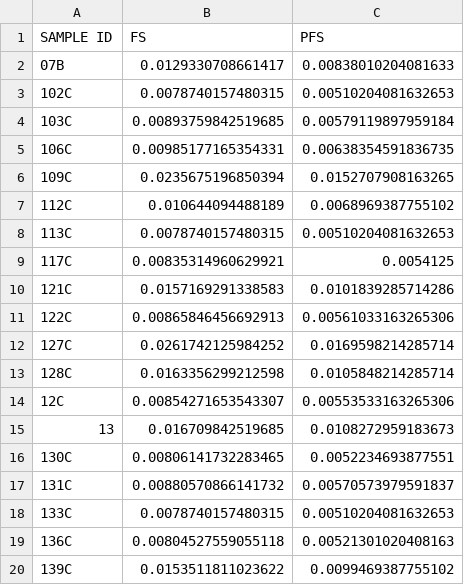
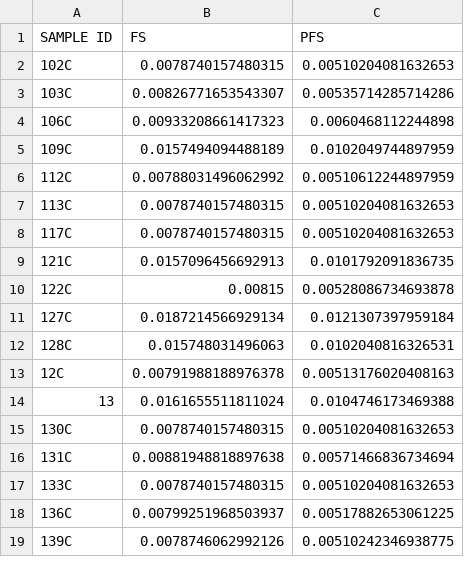
Before and after one commit to seshadrilab/COVID19_HAARVI_ICS, a TSV file: out/CompassOutput/NOT4+/VEMP/FS_PFS_NOT4+_VEMP.tsv, drawn as a sheet; only a part is shown; the diff covers the shown part only.

```diff
--- a/out/CompassOutput/NOT4+/VEMP/FS_PFS_NOT4+_VEMP.tsv
+++ b/out/CompassOutput/NOT4+/VEMP/FS_PFS_NOT4+_VEMP.tsv
@@ -1,20 +1,19 @@
 SAMPLE ID	FS	PFS
-07B	0.0129330708661417	0.00838010204081633
 102C	0.0078740157480315	0.00510204081632653
-103C	0.00893759842519685	0.00579119897959184
-106C	0.00985177165354331	0.00638354591836735
-109C	0.0235675196850394	0.0152707908163265
-112C	0.010644094488189	0.0068969387755102
+103C	0.00826771653543307	0.00535714285714286
+106C	0.00933208661417323	0.0060468112244898
+109C	0.0157494094488189	0.0102049744897959
+112C	0.00788031496062992	0.00510612244897959
 113C	0.0078740157480315	0.00510204081632653
-117C	0.00835314960629921	0.0054125
-121C	0.0157169291338583	0.0101839285714286
-122C	0.00865846456692913	0.00561033163265306
-127C	0.0261742125984252	0.0169598214285714
-128C	0.0163356299212598	0.0105848214285714
-12C	0.00854271653543307	0.00553533163265306
-13	0.016709842519685	0.0108272959183673
-130C	0.00806141732283465	0.0052234693877551
-131C	0.00880570866141732	0.00570573979591837
+117C	0.0078740157480315	0.00510204081632653
+121C	0.0157096456692913	0.0101792091836735
+122C	0.00815	0.00528086734693878
+127C	0.0187214566929134	0.0121307397959184
+128C	0.015748031496063	0.0102040816326531
+12C	0.00791988188976378	0.00513176020408163
+13	0.0161655511811024	0.0104746173469388
+130C	0.0078740157480315	0.00510204081632653
+131C	0.00881948818897638	0.00571466836734694
 133C	0.0078740157480315	0.00510204081632653
-136C	0.00804527559055118	0.00521301020408163
-139C	0.0153511811023622	0.0099469387755102
+136C	0.00799251968503937	0.00517882653061225
+139C	0.0078746062992126	0.00510242346938775
```
Also changed, not shown: 1 added row and 80 edited cells elsewhere in this file, out/CompassOutput/4+/NCAP/FS_PFS_4+_NCAP.tsv, out/CompassOutput/4+/Spike_1/FS_PFS_4+_Spike_1.tsv, 37 other files.
